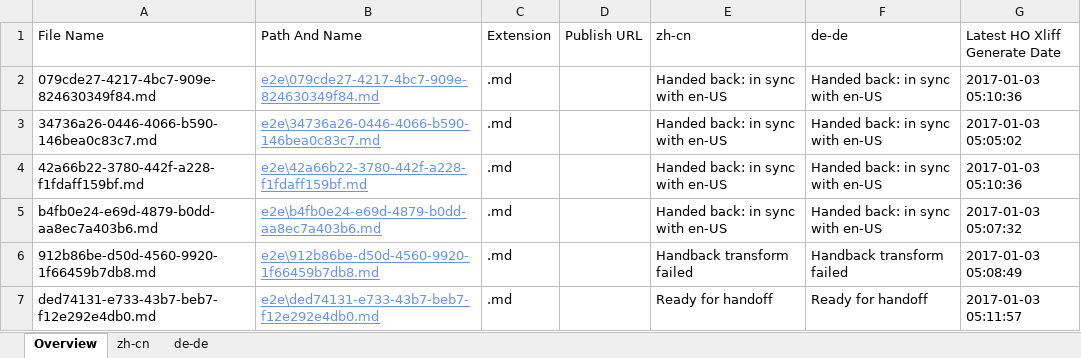
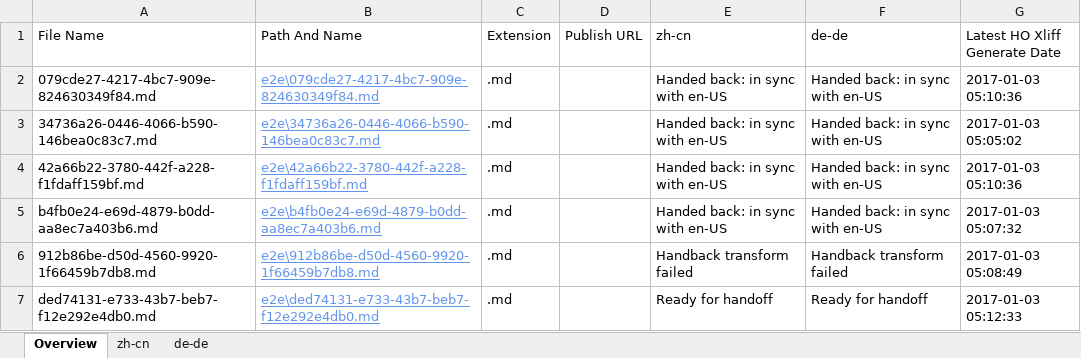
Before and after one commit to OpenLocalizationTestOrg/ol-test1-handback, an Excel workbook: ol-handback/OpenLocalizationTestOrg/ol-test1/ci/localization-status.xlsx, sheet Overview, drawn as a sheet; values as stored, in another font and other column widths than the file's, no borders; table styles not drawn; the diff names each change by its address in the sheet, - before the commit and + after, or states it on an @@ line.

Commit message:
Generate Report for Handoff

```diff
--- a/ol-handback/OpenLocalizationTestOrg/ol-test1/ci/localization-status.xlsx (sheet Overview)
+++ b/ol-handback/OpenLocalizationTestOrg/ol-test1/ci/localization-status.xlsx (sheet Overview)
-G7 (Latest HO Xliff Generate Date): 2017-01-03 05:11:57
+G7 (Latest HO Xliff Generate Date): 2017-01-03 05:12:33
```
Also changed, not shown: sheet zh-cn, sheet de-de.
